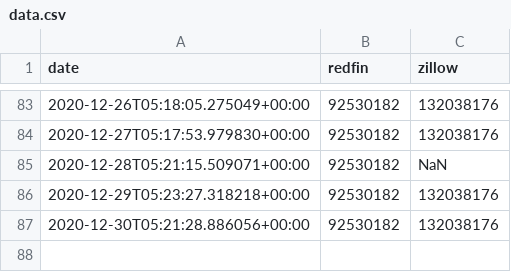
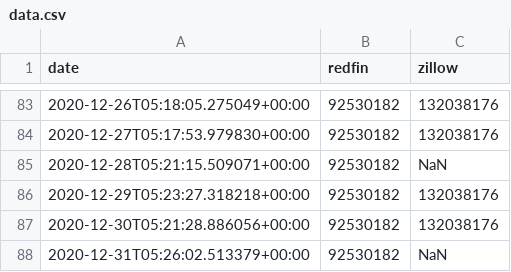
Before and after one commit to mikepqr/real-estate-scrape-eg, a CSV file: data.csv, drawn as a sheet; only a part is shown, gaps mark what is left out; the diff names each change by its address in the sheet, - before the commit and + after, or states it on an @@ line.

```diff
--- a/data.csv
+++ b/data.csv
+row 88: 2020-12-31T05:26:02.513379+00:00 | 92530182 | NaN
```
Also changed, not shown: 1 other file.
